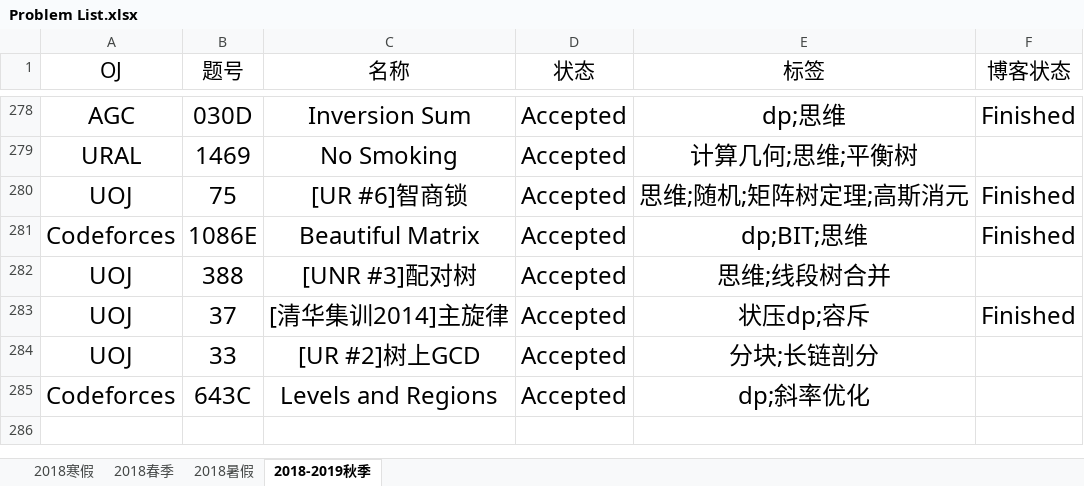
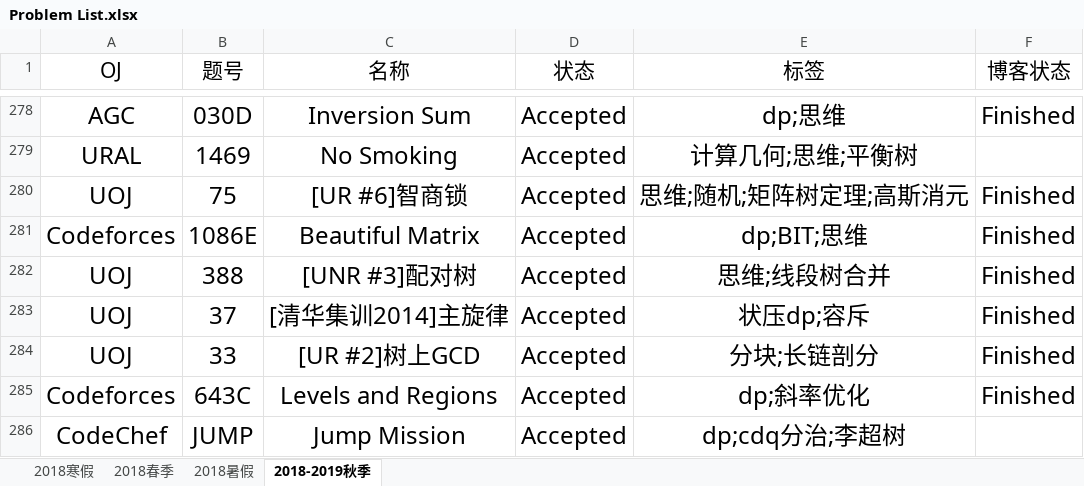
Before and after one commit to IcePrincess-1968/Programmes, an Excel workbook: Problem List.xlsx, sheet 2018-2019秋季, drawn as a sheet; only a part is shown, gaps mark what is left out; values as stored, in another font and other column widths than the file's, no borders; the diff names each change by its address in the sheet, - before the commit and + after, or states it on an @@ line.

Commit message:
add ccJUMP

```diff
--- a/Problem List.xlsx (sheet 2018-2019秋季)
+++ b/Problem List.xlsx (sheet 2018-2019秋季)
-F282 (博客状态): (empty)
+F282 (博客状态): Finished
-F284:F285 (博客状态): (empty)
+F284:F285 (博客状态): Finished
+row 286: CodeChef | JUMP | Jump Mission | Accepted | dp;cdq分治;李超树
```
Also changed, not shown: 1 other file.
